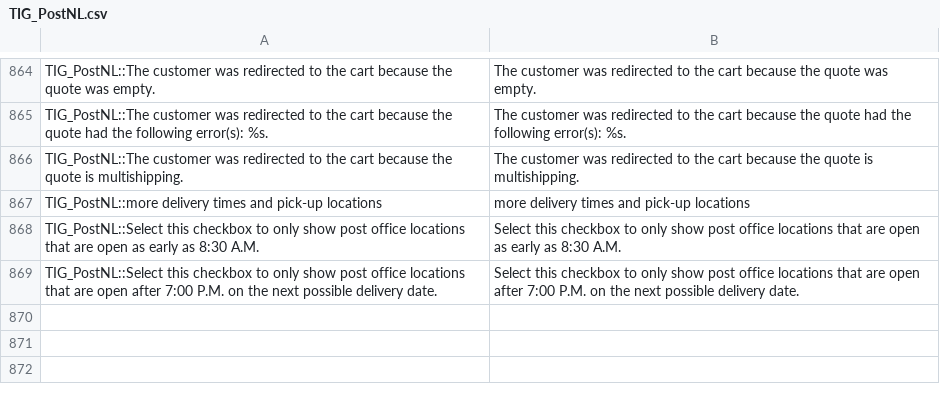
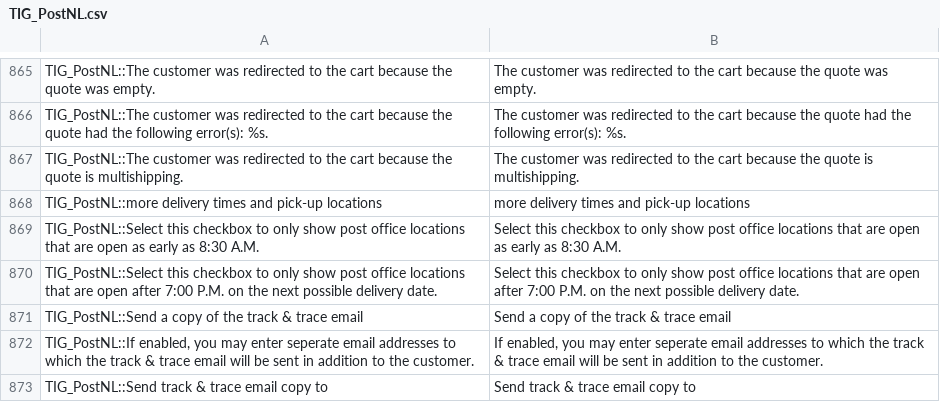
Before and after one commit to OpenMageModuleFostering/tig_postnl, a CSV file: app/locale/en_US/TIG_PostNL.csv, drawn as a sheet; only a part is shown, gaps mark what is left out; the diff covers the shown part only.

```diff
--- a/app/locale/en_US/TIG_PostNL.csv
+++ b/app/locale/en_US/TIG_PostNL.csv
@@ -869 +870,4 @@ TIG_PostNL::Select this checkbox to only show post office locations that are ope
 TIG_PostNL::Select this checkbox to only show post office locations that are open after 7:00 P.M. on the next possible delivery date.,Select this checkbox to only show post office locations that are open after 7:00 P.M. on the next possible delivery date.
+TIG_PostNL::Send a copy of the track & trace email,Send a copy of the track & trace email
+"TIG_PostNL::If enabled, you may enter seperate email addresses to which the track & trace email will be sent in addition to the customer.","If enabled, you may enter seperate email addresses to which the track & trace email will be sent in addition to the customer."
+TIG_PostNL::Send track & trace email copy to,Send track & trace email copy to
```
Also changed, not shown: 5 added rows, 1 removed row and 16 edited cells elsewhere in this file, app/locale/nl_NL/TIG_PostNL.csv, 47 other files.
